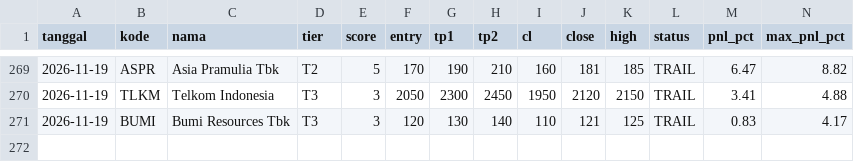
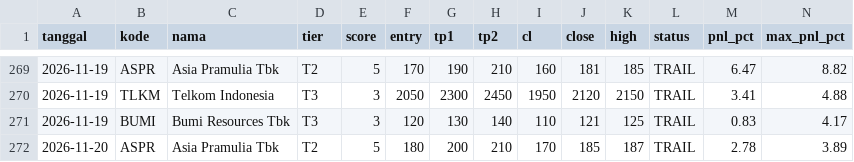
Before and after one commit to n4shru1/mycloude, a CSV file: data/trading/trade_log.csv, drawn as a sheet; only a part is shown, gaps mark what is left out; rows hold the shown columns only; the diff names each change by its address in the sheet, - before the commit and + after, or states it on an @@ line.

```diff
--- a/data/trading/trade_log.csv
+++ b/data/trading/trade_log.csv
+row 272: 2026-11-20 | ASPR | Asia Pramulia Tbk | T2 | 5 | 180 | 200 | 210 | 170 | 185 | 187 | TRAIL | 2.78 | 3.89
```
